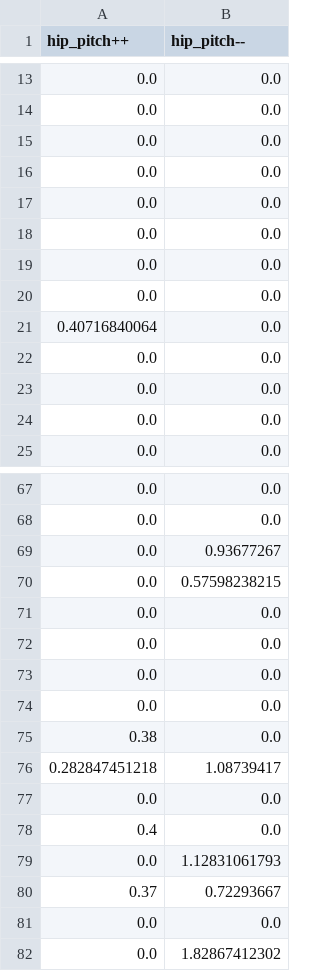
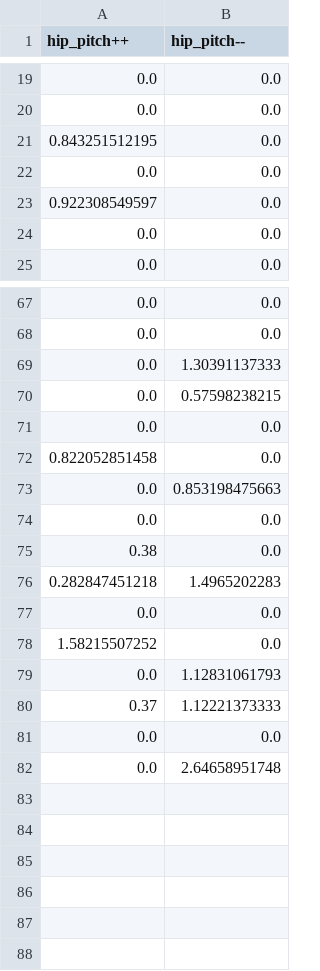
Before and after one commit to heihuhuRay/MasterThesis, a CSV file: Project/5_alpha_swing/hip_pitch_q_table.csv, drawn as a sheet; only a part is shown, gaps mark what is left out; the diff covers the shown part only.

```diff
--- a/Project/5_alpha_swing/hip_pitch_q_table.csv
+++ b/Project/5_alpha_swing/hip_pitch_q_table.csv
@@ -14,11 +20,5 @@ hip_pitch++,hip_pitch--
 0.0,0.0
+0.843251512195,0.0
 0.0,0.0
-0.0,0.0
-0.0,0.0
-0.0,0.0
-0.0,0.0
-0.0,0.0
-0.40716840064,0.0
-0.0,0.0
-0.0,0.0
+0.922308549597,0.0
 0.0,0.0
@@ -68,15 +68,15 @@ hip_pitch++,hip_pitch--
 0.0,0.0
-0.0,0.93677267
+0.0,1.30391137333
 0.0,0.57598238215
 0.0,0.0
-0.0,0.0
-0.0,0.0
+0.822052851458,0.0
+0.0,0.853198475663
 0.0,0.0
 0.38,0.0
-0.282847451218,1.08739417
+0.282847451218,1.4965202283
 0.0,0.0
-0.4,0.0
+1.58215507252,0.0
 0.0,1.12831061793
-0.37,0.72293667
+0.37,1.12221373333
 0.0,0.0
-0.0,1.82867412302
+0.0,2.64658951748
```
Also changed, not shown: 12 added rows, 12 removed rows, 10 moved rows and 1 edited cell elsewhere in this file, Project/5_alpha_swing/ankle_roll_q_table.csv, Project/5_alpha_swing/hip_roll_q_table.csv, 6 other files.
